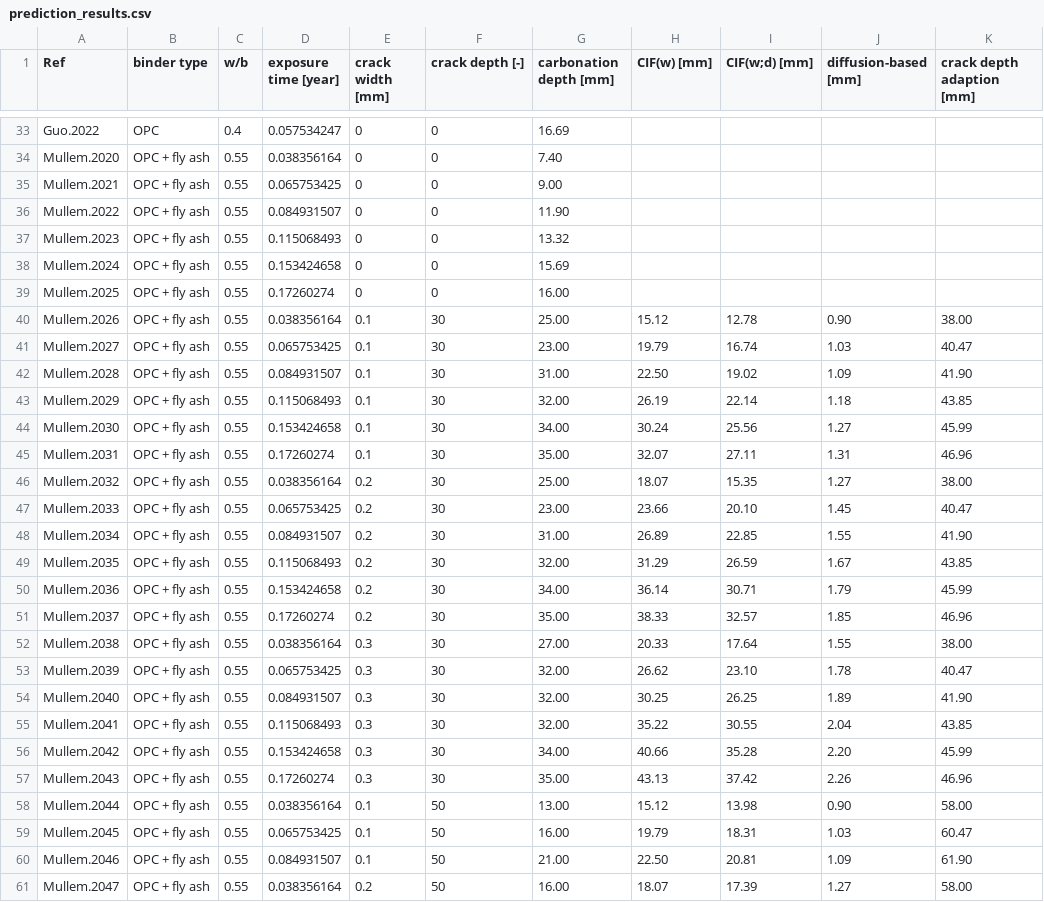
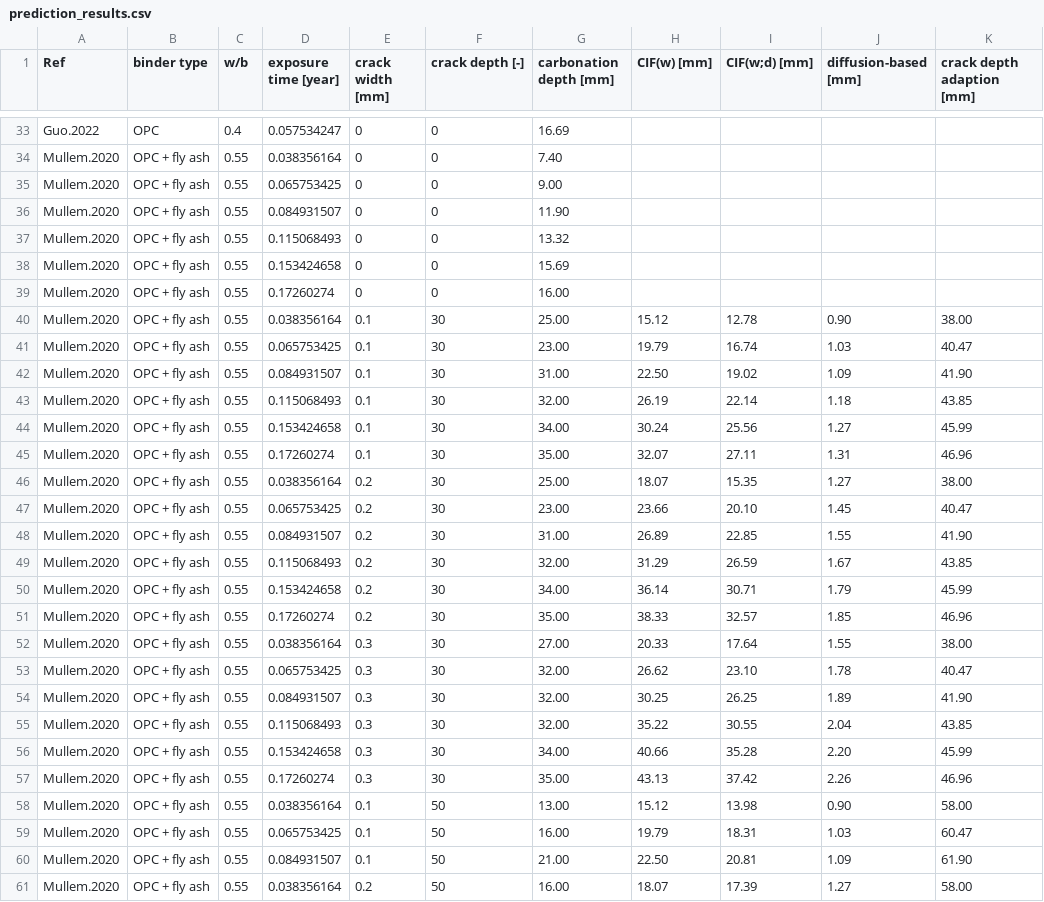
Before and after one commit to KIT-IMB-Modeling-And-Digitalization/data_carbonation_cracked_concrete, a CSV file: prediction_results.csv, drawn as a sheet; only a part is shown, gaps mark what is left out; the diff covers the shown part only; the diff names each change by its address in the sheet, - before the commit and + after, or states it on an @@ line.

```diff
--- a/prediction_results.csv
+++ b/prediction_results.csv
-A35 (Ref): Mullem.2021
+A35 (Ref): Mullem.2020
-A36 (Ref): Mullem.2022
+A36 (Ref): Mullem.2020
-A37 (Ref): Mullem.2023
+A37 (Ref): Mullem.2020
-A38 (Ref): Mullem.2024
+A38 (Ref): Mullem.2020
-A39 (Ref): Mullem.2025
+A39 (Ref): Mullem.2020
-A40 (Ref): Mullem.2026
+A40 (Ref): Mullem.2020
-A41 (Ref): Mullem.2027
+A41 (Ref): Mullem.2020
-A42 (Ref): Mullem.2028
+A42 (Ref): Mullem.2020
-A43 (Ref): Mullem.2029
+A43 (Ref): Mullem.2020
-A44 (Ref): Mullem.2030
+A44 (Ref): Mullem.2020
-A45 (Ref): Mullem.2031
+A45 (Ref): Mullem.2020
-A46 (Ref): Mullem.2032
+A46 (Ref): Mullem.2020
-A47 (Ref): Mullem.2033
+A47 (Ref): Mullem.2020
-A48 (Ref): Mullem.2034
+A48 (Ref): Mullem.2020
-A49 (Ref): Mullem.2035
+A49 (Ref): Mullem.2020
-A50 (Ref): Mullem.2036
+A50 (Ref): Mullem.2020
-A51 (Ref): Mullem.2037
+A51 (Ref): Mullem.2020
-A52 (Ref): Mullem.2038
+A52 (Ref): Mullem.2020
-A53 (Ref): Mullem.2039
+A53 (Ref): Mullem.2020
-A54 (Ref): Mullem.2040
+A54 (Ref): Mullem.2020
-A55 (Ref): Mullem.2041
+A55 (Ref): Mullem.2020
-A56 (Ref): Mullem.2042
+A56 (Ref): Mullem.2020
-A57 (Ref): Mullem.2043
+A57 (Ref): Mullem.2020
-A58 (Ref): Mullem.2044
+A58 (Ref): Mullem.2020
-A59 (Ref): Mullem.2045
+A59 (Ref): Mullem.2020
-A60 (Ref): Mullem.2046
+A60 (Ref): Mullem.2020
-A61 (Ref): Mullem.2047
+A61 (Ref): Mullem.2020
```
Also changed, not shown: 5 edited cells elsewhere in this file, database_carbonation_cracked_concrete.CSV, 1 other file.
